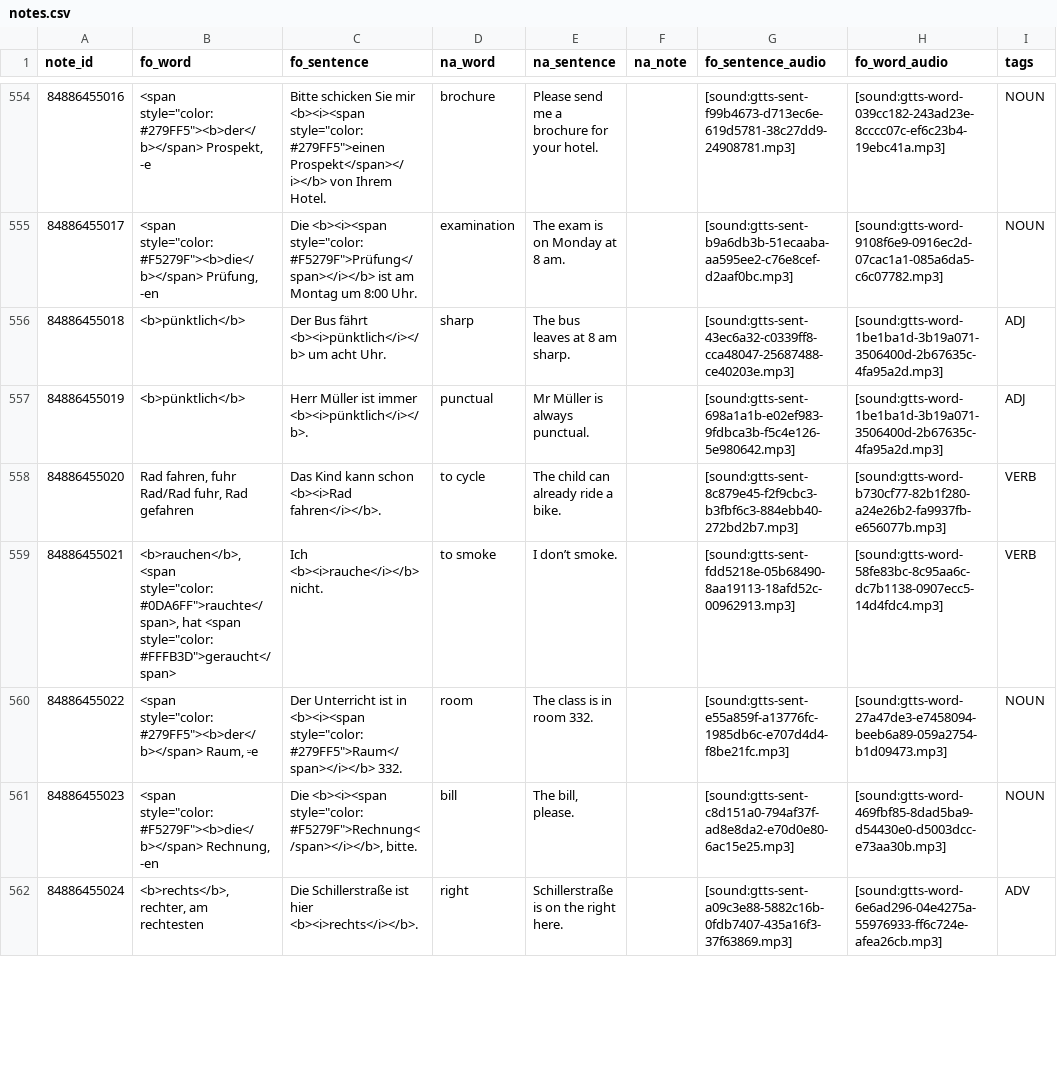
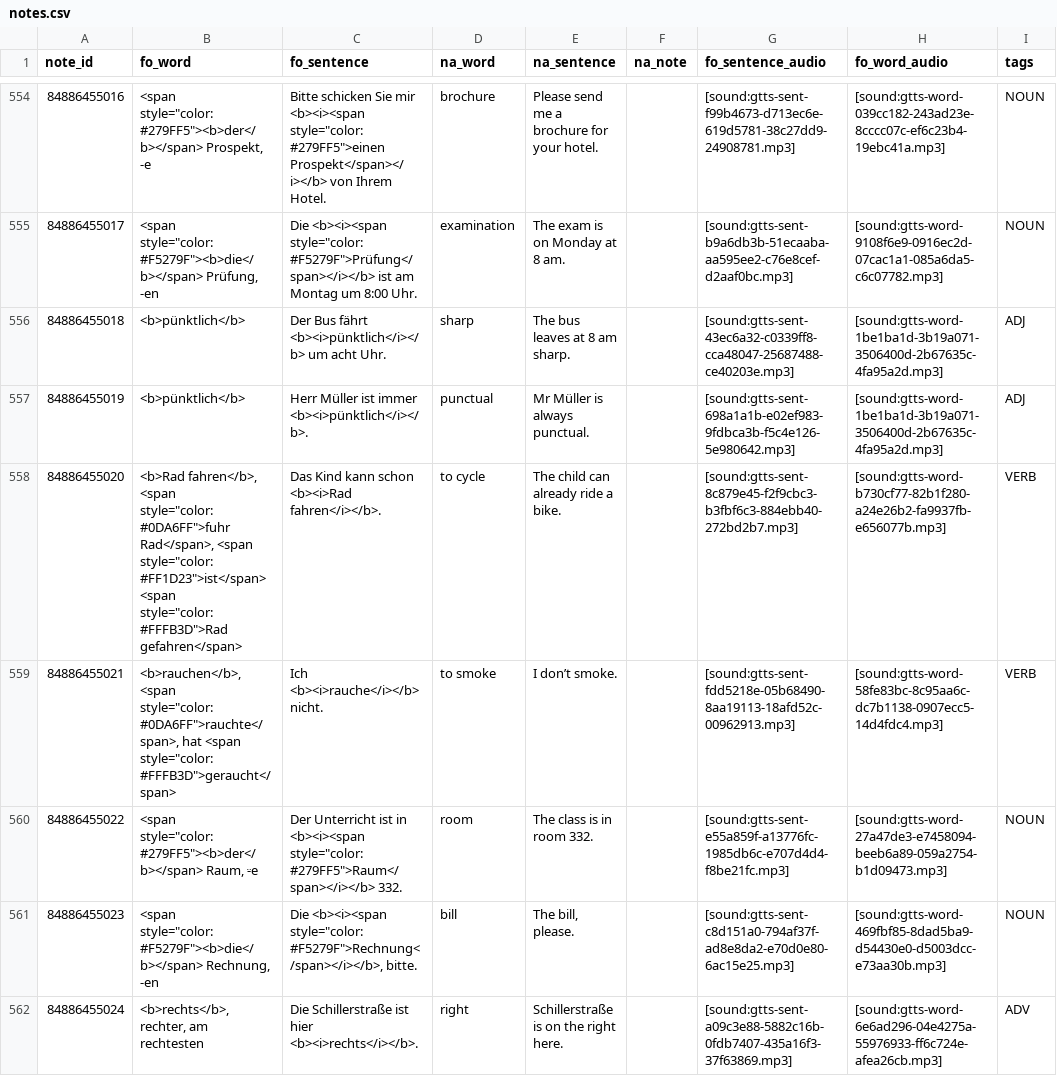
Before and after one commit to oprobiu/DataDAF1, a CSV file: data/notes.csv, drawn as a sheet; only a part is shown, gaps mark what is left out; the diff covers the shown part only.

Commit message:
Sync structural changes from main: verb coloring, tag fixes, bump AFAS v0.1.1
- Color all 15 bare verbs (an/auf/aus/weg/zu sein, es gibt, möchten, etc.)
- Retag zweite/dritte as NUM
- Add case governance annotations to verbs
- Bump AFAS tools to v0.1.1

```diff
--- a/data/notes.csv
+++ b/data/notes.csv
@@ -559,3 +559,3 @@ note_id,fo_word,fo_sentence,na_word,na_sentence,na_note,fo_sentence_audio,fo_wor
 84886455019,<b>pünktlich</b>,Herr Müller ist immer <b><i>pünktlich</i></b>.,punctual,Mr Müller is always punctual.,,[sound:gtts-sent-698a1a1b-e02ef983-9fdbca3b-f5c4e126-5e980642.mp3],[sound:gtts-word-1be1ba1d-3b19a071-3506400d-2b67635c-4fa95a2d.mp3],ADJ
-84886455020,"Rad fahren, fuhr Rad/Rad fuhr, Rad gefahren",Das Kind kann schon <b><i>Rad fahren</i></b>.,to cycle,The child can already ride a bike.,,[sound:gtts-sent-8c879e45-f2f9cbc3-b3fbf6c3-884ebb40-272bd2b7.mp3],[sound:gtts-word-b730cf77-82b1f280-a24e26b2-fa9937fb-e656077b.mp3],VERB
+84886455020,"<b>Rad fahren</b>, <span style=""color:#0DA6FF"">fuhr Rad</span>, <span style=""color:#FF1D23"">ist</span> <span style=""color:#FFFB3D"">Rad gefahren</span>",Das Kind kann schon <b><i>Rad fahren</i></b>.,to cycle,The child can already ride a bike.,,[sound:gtts-sent-8c879e45-f2f9cbc3-b3fbf6c3-884ebb40-272bd2b7.mp3],[sound:gtts-word-b730cf77-82b1f280-a24e26b2-fa9937fb-e656077b.mp3],VERB
 84886455021,"<b>rauchen</b>, <span style=""color:#0DA6FF"">rauchte</span>, hat <span style=""color:#FFFB3D"">geraucht</span>",Ich <b><i>rauche</i></b> nicht.,to smoke,I don’t smoke.,,[sound:gtts-sent-fdd5218e-05b68490-8aa19113-18afd52c-00962913.mp3],[sound:gtts-word-58fe83bc-8c95aa6c-dc7b1138-0907ecc5-14d4fdc4.mp3],VERB
```
Also changed, not shown: 79 edited cells elsewhere in this file, 1 other file.
